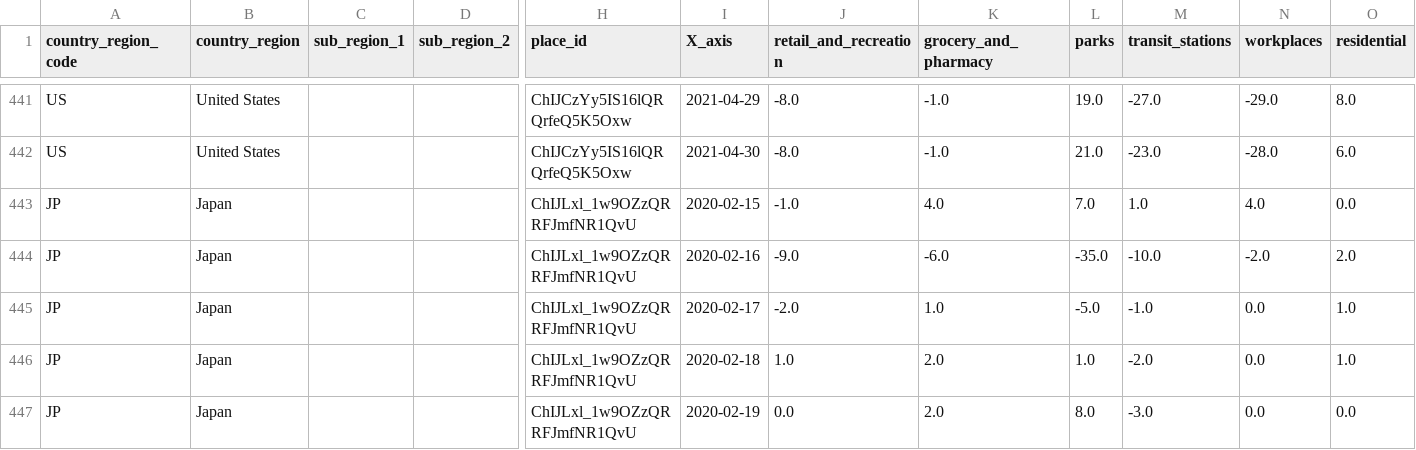
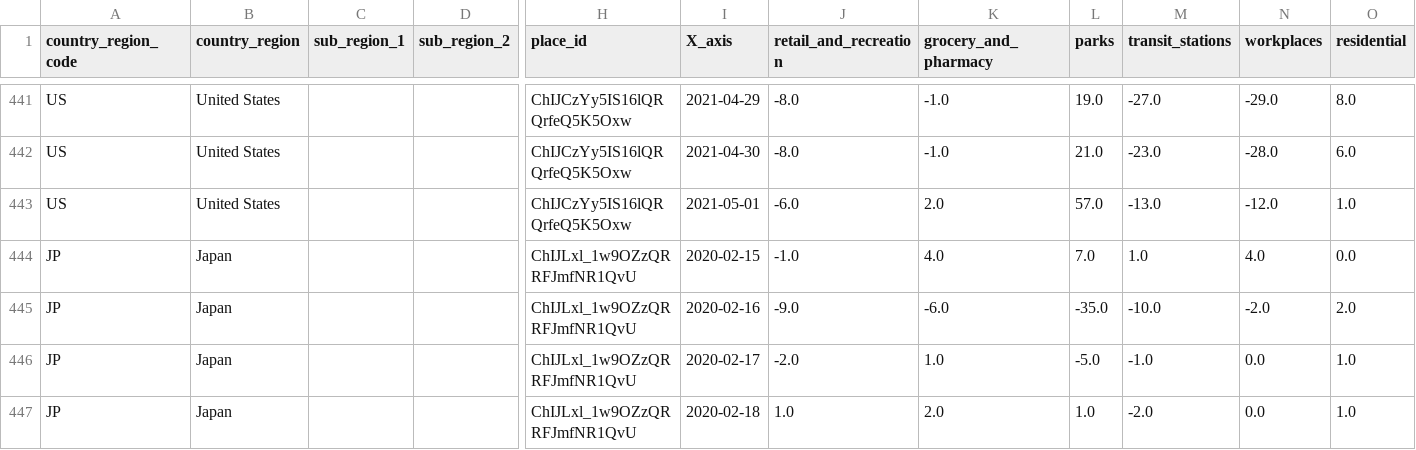
Before and after one commit to b9907051/iphone, a CSV file: static/data/Global_Mobility_Report.csv, drawn as a sheet; only a part is shown, gaps mark what is left out; the shorter side is filled out with more unchanged rows; rows hold the shown columns only; the diff covers the shown part only; the diff names each change by its address in the sheet, - before the commit and + after, or states it on an @@ line.

```diff
--- a/static/data/Global_Mobility_Report.csv
+++ b/static/data/Global_Mobility_Report.csv
+row 443: US | United States |  |  | ChIJCzYy5IS16lQRQrfeQ5K5Oxw | 2021-05-01 | -6.0 | 2.0 | 57.0 | -13.0 | -12.0 | 1.0
```
Also changed, not shown: 11 added rows elsewhere in this file, static/data/Sports/nike.csv, static/data/TomTom.csv, 3 other files.
